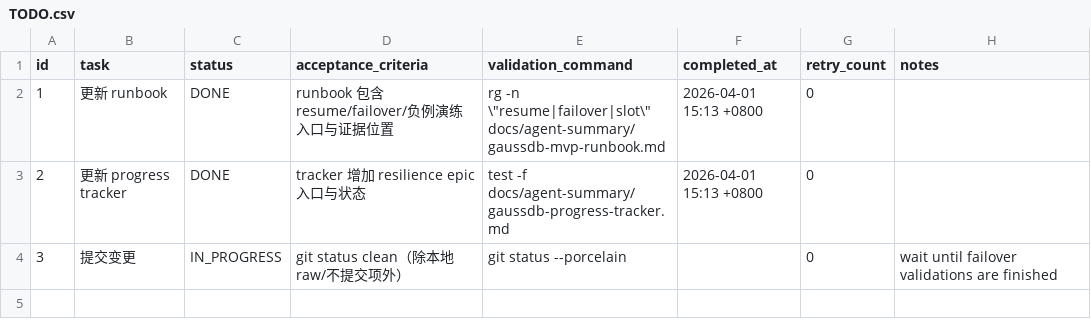
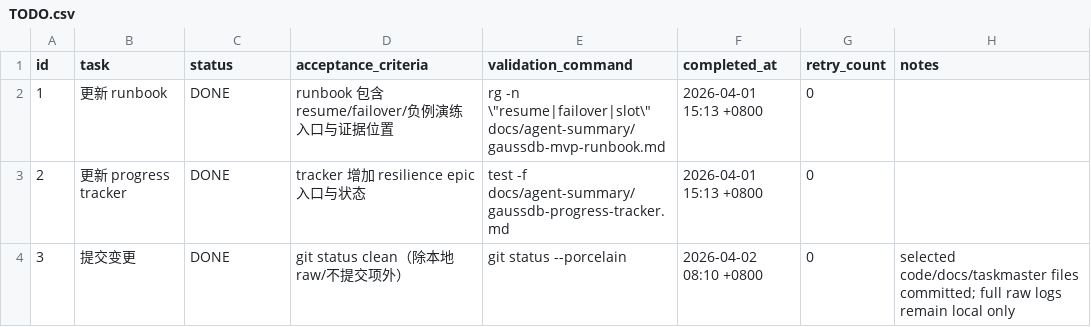
Before and after one commit to liumingjian/ape-dts, a CSV file: .codex-tasks/20260331-gaussdb-cdc-resilience/tasks/20260331-04-docs/TODO.csv, drawn as a sheet.

```diff
--- a/.codex-tasks/20260331-gaussdb-cdc-resilience/tasks/20260331-04-docs/TODO.csv
+++ b/.codex-tasks/20260331-gaussdb-cdc-resilience/tasks/20260331-04-docs/TODO.csv
@@ -3,2 +3,2 @@ id,task,status,acceptance_criteria,validation_command,completed_at,retry_count,n
 2,更新 progress tracker,DONE,tracker 增加 resilience epic 入口与状态,test -f docs/agent-summary/gaussdb-progress-tracker.md,2026-04-01 15:13 +0800,0,
-3,提交变更,IN_PROGRESS,git status clean（除本地 raw/不提交项外）,git status --porcelain,,0,wait until failover validations are finished
+3,提交变更,DONE,git status clean（除本地 raw/不提交项外）,git status --porcelain,2026-04-02 08:10 +0800,0,selected code/docs/taskmaster files committed; full raw logs remain local only
```
Also changed, not shown: .codex-tasks/20260331-gaussdb-cdc-resilience/SUBTASKS.csv, .codex-tasks/20260331-gaussdb-cdc-resilience/tasks/20260331-02-e2e-script/TODO.csv, 11 other files.
